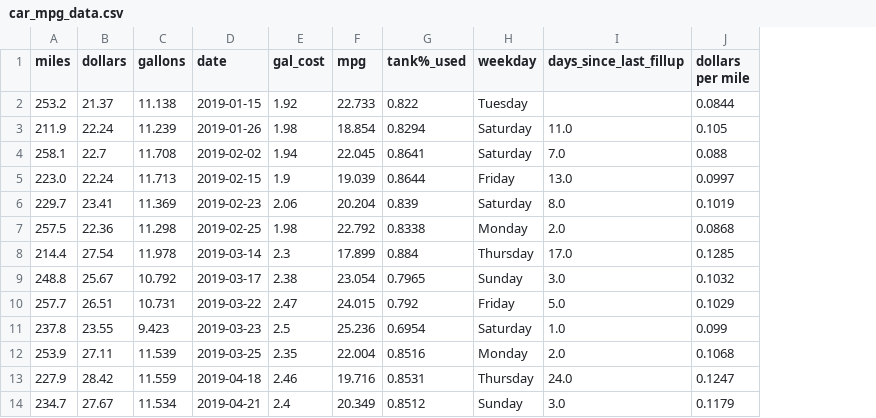
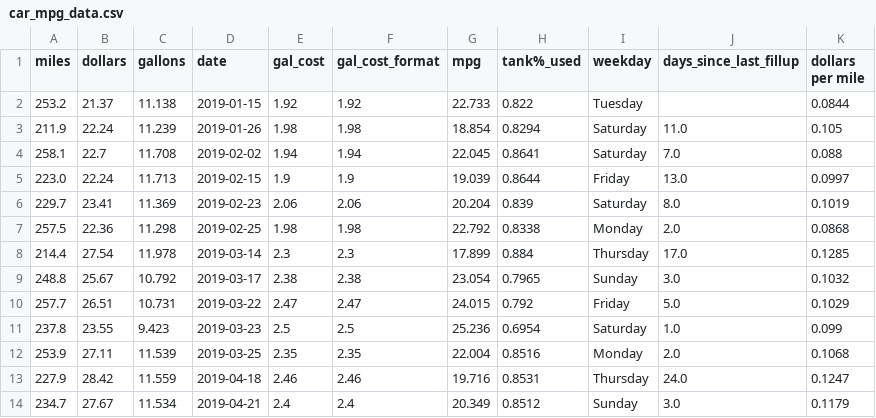
Before and after one commit to ethanfuerst/mpg-dashboard, a CSV file: car_mpg_data.csv, drawn as a sheet; only a part is shown; the diff names each change by its address in the sheet, - before the commit and + after, or states it on an @@ line.

Commit message:
added gal_cost_format column

```diff
--- a/car_mpg_data.csv
+++ b/car_mpg_data.csv
+column F (gal_cost_format), rows 2-14: 1.92 | 1.98 | 1.94 | 1.9 | 2.06 | 1.98 | 2.3 | 2.38 | 2.47 | 2.5 | 2.35 | 2.46 | 2.4
```
Also changed, not shown: 1 other file.
